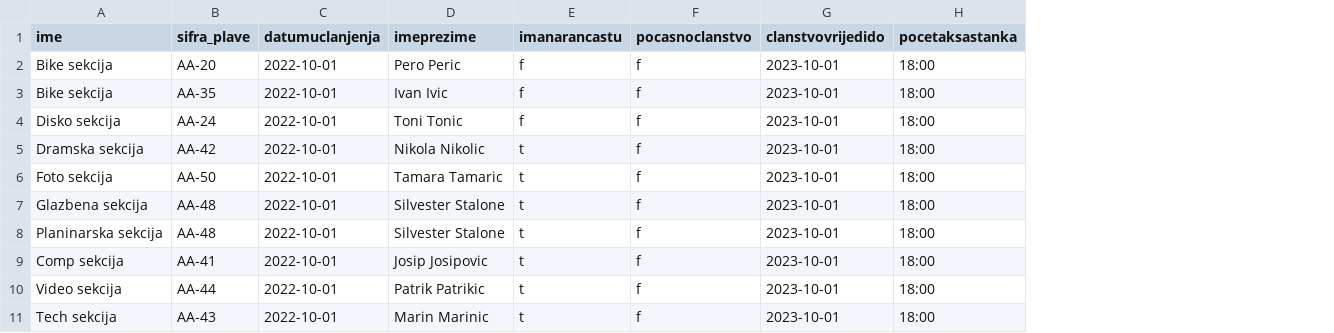
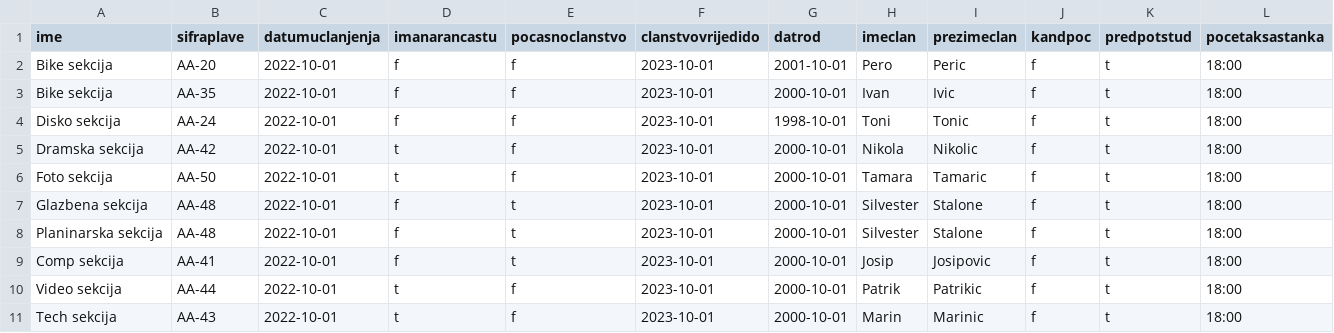
Before and after one commit to LPenjin/Otvoreno-racunarstvo, a CSV file: clanovi_sekcija.csv, drawn as a sheet; only a part is shown; removed rows and columns are numbered as before the commit, all else as after; the diff names each change by its address in the sheet, - before the commit and + after, or states it on an @@ line.

```diff
--- a/clanovi_sekcija.csv
+++ b/clanovi_sekcija.csv
-column D (imeprezime), rows 2-11: Pero Peric | Ivan Ivic | Toni Tonic | Nikola Nikolic | Tamara Tamaric | Silvester Stalone | Silvester Stalone | Josip Josipovic | Patrik Patrikic | Marin Marinic
+column G (datrod), rows 2-11: 2001-10-01 | 2000-10-01 | 1998-10-01 | 2000-10-01 | 2000-10-01 | 2000-10-01 | 2000-10-01 | 2000-10-01 | 2000-10-01 | 2000-10-01
+column H (imeclan), rows 2-11: Pero | Ivan | Toni | Nikola | Tamara | Silvester | Silvester | Josip | Patrik | Marin
+column I (prezimeclan), rows 2-11: Peric | Ivic | Tonic | Nikolic | Tamaric | Stalone | Stalone | Josipovic | Patrikic | Marinic
+column J (kandpoc), rows 2-11: all f
+column K (predpotstud), rows 2-11: all t
-B1: sifra_plave
+B1: sifraplave
-D7:D9 (imanarancastu): t
+D7:D9 (imanarancastu): f
-E7:E9 (pocasnoclanstvo): f
+E7:E9 (pocasnoclanstvo): t
```
Also changed, not shown: 3 other files.
